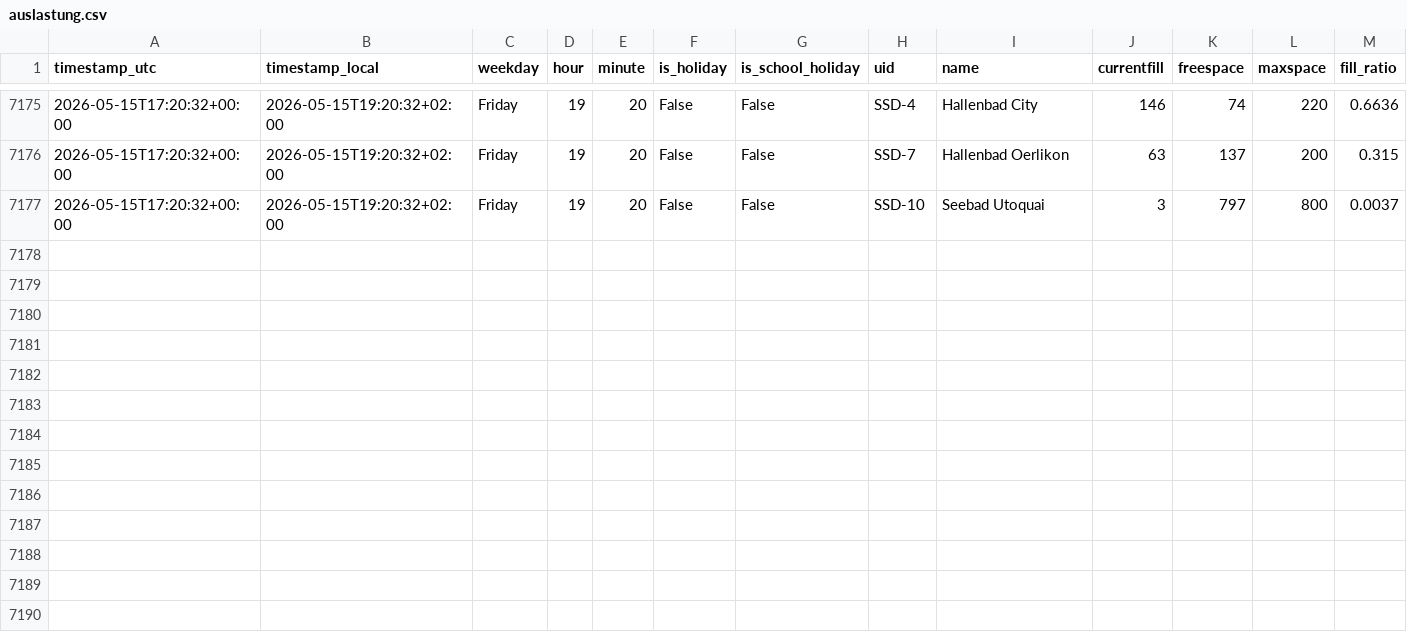
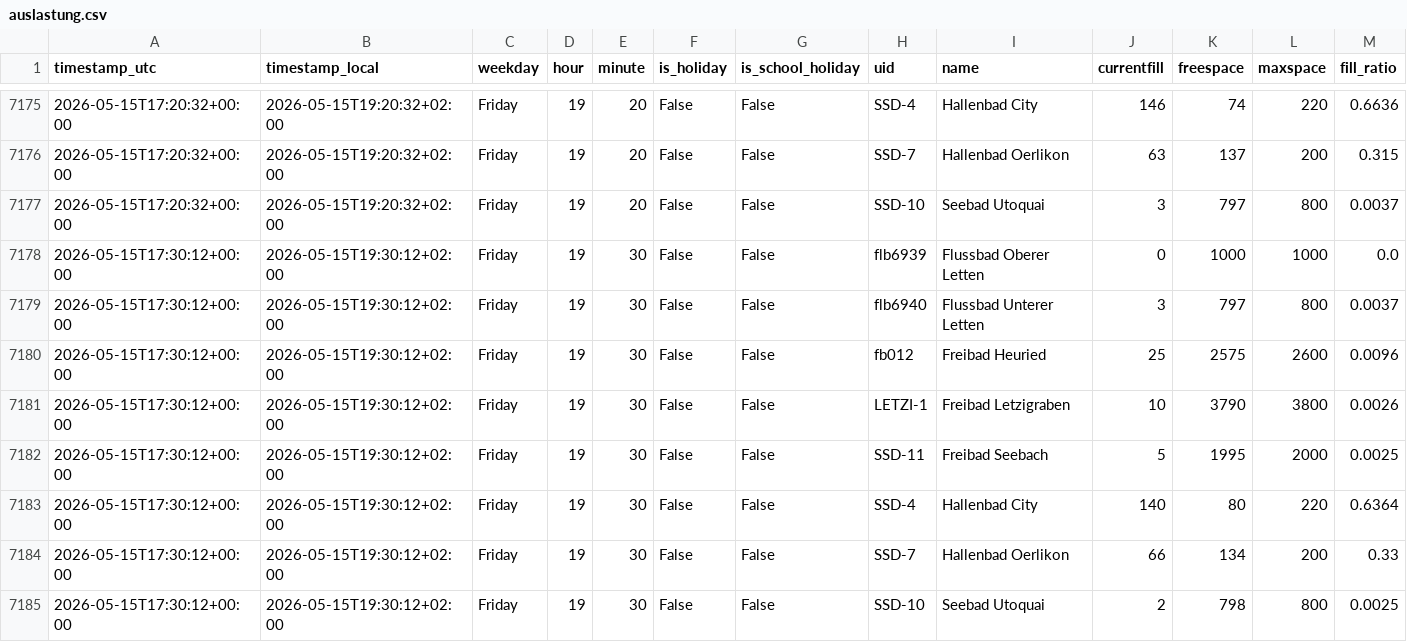
Before and after one commit to derbsq/Badi-Tracker, a CSV file: data/auslastung.csv, drawn as a sheet; only a part is shown, gaps mark what is left out; the diff names each change by its address in the sheet, - before the commit and + after, or states it on an @@ line.

Commit message:
data: snapshot 2026-05-15T17:30Z

```diff
--- a/data/auslastung.csv
+++ b/data/auslastung.csv
+row 7178: 2026-05-15T17:30:12+00:00 | 2026-05-15T19:30:12+02:00 | Friday | 19 | 30 | False | False | flb6939 | Flussbad Oberer Letten | 0 | 1000 | 1000 | 0.0
+row 7179: 2026-05-15T17:30:12+00:00 | 2026-05-15T19:30:12+02:00 | Friday | 19 | 30 | False | False | flb6940 | Flussbad Unterer Letten | 3 | 797 | 800 | 0.0037
+row 7180: 2026-05-15T17:30:12+00:00 | 2026-05-15T19:30:12+02:00 | Friday | 19 | 30 | False | False | fb012 | Freibad Heuried | 25 | 2575 | 2600 | 0.0096
+row 7181: 2026-05-15T17:30:12+00:00 | 2026-05-15T19:30:12+02:00 | Friday | 19 | 30 | False | False | LETZI-1 | Freibad Letzigraben | 10 | 3790 | 3800 | 0.0026
+row 7182: 2026-05-15T17:30:12+00:00 | 2026-05-15T19:30:12+02:00 | Friday | 19 | 30 | False | False | SSD-11 | Freibad Seebach | 5 | 1995 | 2000 | 0.0025
+row 7183: 2026-05-15T17:30:12+00:00 | 2026-05-15T19:30:12+02:00 | Friday | 19 | 30 | False | False | SSD-4 | Hallenbad City | 140 | 80 | 220 | 0.6364
+row 7184: 2026-05-15T17:30:12+00:00 | 2026-05-15T19:30:12+02:00 | Friday | 19 | 30 | False | False | SSD-7 | Hallenbad Oerlikon | 66 | 134 | 200 | 0.33
+row 7185: 2026-05-15T17:30:12+00:00 | 2026-05-15T19:30:12+02:00 | Friday | 19 | 30 | False | False | SSD-10 | Seebad Utoquai | 2 | 798 | 800 | 0.0025
```
